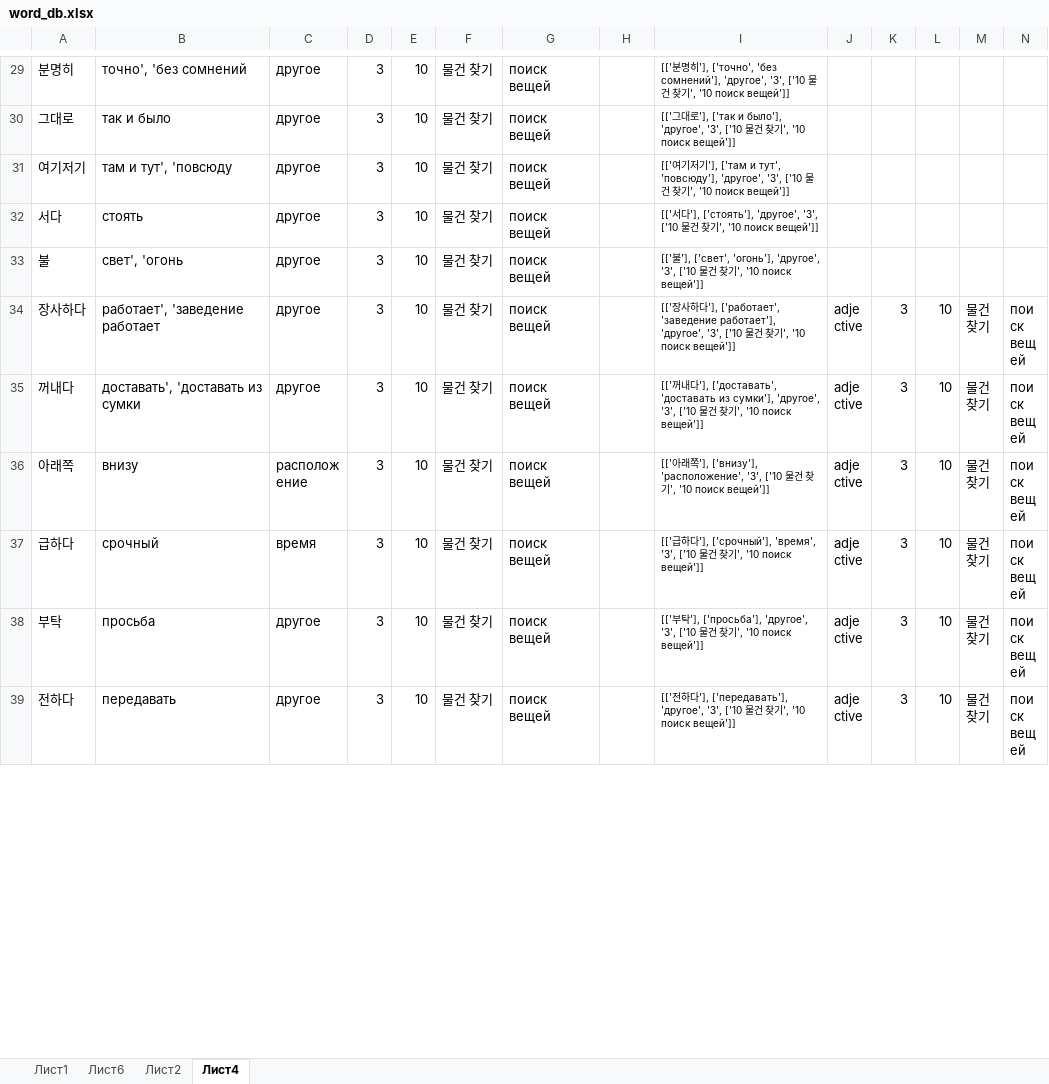
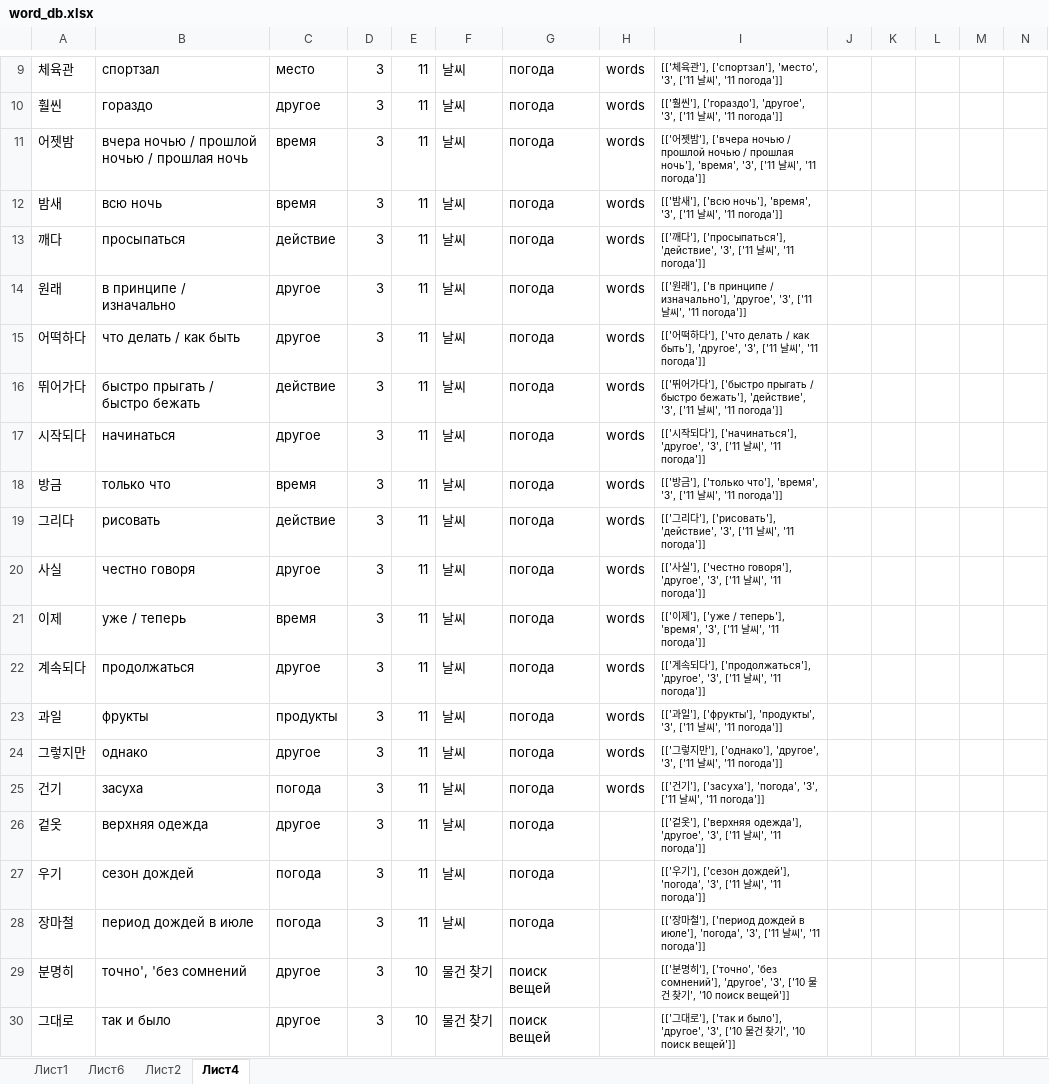
Before and after one commit to zinchuk0480/korean, an Excel workbook: static/word_db.xlsx, sheet Лист4, drawn as a sheet; only a part is shown, gaps mark what is left out; the shorter side is filled out with more unchanged rows; values as stored, in another font and other column widths than the file's, no borders; conditional formats not drawn; rows hold the shown columns only; the diff covers the shown part only; the diff names each change by its address in the sheet, - before the commit and + after, or states it on an @@ line.

Commit message:
new rules and words 3-12

```diff
--- a/static/word_db.xlsx (sheet Лист4)
+++ b/static/word_db.xlsx (sheet Лист4)
+row 9: 체육관 | спортзал | место | 3 | 11 | 날씨 | погода | words | [['체육관'], ['спортзал'], 'место', '3', ['11 날씨', '11 погода']]
+row 10: 훨씬 | гораздо | другое | 3 | 11 | 날씨 | погода | words | [['훨씬'], ['гораздо'], 'другое', '3', ['11 날씨', '11 погода']]
+row 11: 어젯밤 | вчера ночью / прошлой ночью / прошлая ночь | время | 3 | 11 | 날씨 | погода | words | [['어젯밤'], ['вчера ночью / прошлой ночью / прошлая ночь'], 'время', '3', ['11 날씨', '11 погода']]
+row 12: 밤새 | всю ночь | время | 3 | 11 | 날씨 | погода | words | [['밤새'], ['всю ночь'], 'время', '3', ['11 날씨', '11 погода']]
+row 13: 깨다 | просыпаться | действие | 3 | 11 | 날씨 | погода | words | [['깨다'], ['просыпаться'], 'действие', '3', ['11 날씨', '11 погода']]
+row 14: 원래 | в принципе / изначально | другое | 3 | 11 | 날씨 | погода | words | [['원래'], ['в принципе / изначально'], 'другое', '3', ['11 날씨', '11 погода']]
+row 15: 어떡하다 | что делать / как быть | другое | 3 | 11 | 날씨 | погода | words | [['어떡하다'], ['что делать / как быть'], 'другое', '3', ['11 날씨', '11 погода']]
+row 16: 뛰어가다 | быстро прыгать / быстро бежать | действие | 3 | 11 | 날씨 | погода | words | [['뛰어가다'], ['быстро прыгать / быстро бежать'], 'действие', '3', ['11 날씨', '11 погода']]
+row 17: 시작되다 | начинаться | другое | 3 | 11 | 날씨 | погода | words | [['시작되다'], ['начинаться'], 'другое', '3', ['11 날씨', '11 погода']]
+row 18: 방금 | только что | время | 3 | 11 | 날씨 | погода | words | [['방금'], ['только что'], 'время', '3', ['11 날씨', '11 погода']]
+row 19: 그리다 | рисовать | действие | 3 | 11 | 날씨 | погода | words | [['그리다'], ['рисовать'], 'действие', '3', ['11 날씨', '11 погода']]
+row 20: 사실 | честно говоря | другое | 3 | 11 | 날씨 | погода | words | [['사실'], ['честно говоря'], 'другое', '3', ['11 날씨', '11 погода']]
+row 21: 이제 | уже / теперь | время | 3 | 11 | 날씨 | погода | words | [['이제'], ['уже / теперь'], 'время', '3', ['11 날씨', '11 погода']]
+row 22: 계속되다 | продолжаться | другое | 3 | 11 | 날씨 | погода | words | [['계속되다'], ['продолжаться'], 'другое', '3', ['11 날씨', '11 погода']]
+row 23: 과일 | фрукты | продукты | 3 | 11 | 날씨 | погода | words | [['과일'], ['фрукты'], 'продукты', '3', ['11 날씨', '11 погода']]
+row 24: 그렇지만 | однако | другое | 3 | 11 | 날씨 | погода | words | [['그렇지만'], ['однако'], 'другое', '3', ['11 날씨', '11 погода']]
+row 25: 건기 | засуха | погода | 3 | 11 | 날씨 | погода | words | [['건기'], ['засуха'], 'погода', '3', ['11 날씨', '11 погода']]
+row 26: 겉옷 | верхняя одежда | другое | 3 | 11 | 날씨 | погода |  | [['겉옷'], ['верхняя одежда'], 'другое', '3', ['11 날씨', '11 погода']]
+row 27: 우기 | сезон дождей | погода | 3 | 11 | 날씨 | погода |  | [['우기'], ['сезон дождей'], 'погода', '3', ['11 날씨', '11 погода']]
+row 28: 장마철 | период дождей в июле | погода | 3 | 11 | 날씨 | погода |  | [['장마철'], ['период дождей в июле'], 'погода', '3', ['11 날씨', '11 погода']]
```
Also changed, not shown: 27 added rows, 52 removed rows and 45 edited cells elsewhere in this sheet, sheet Лист1, sheet Лист6, 1 other file.
